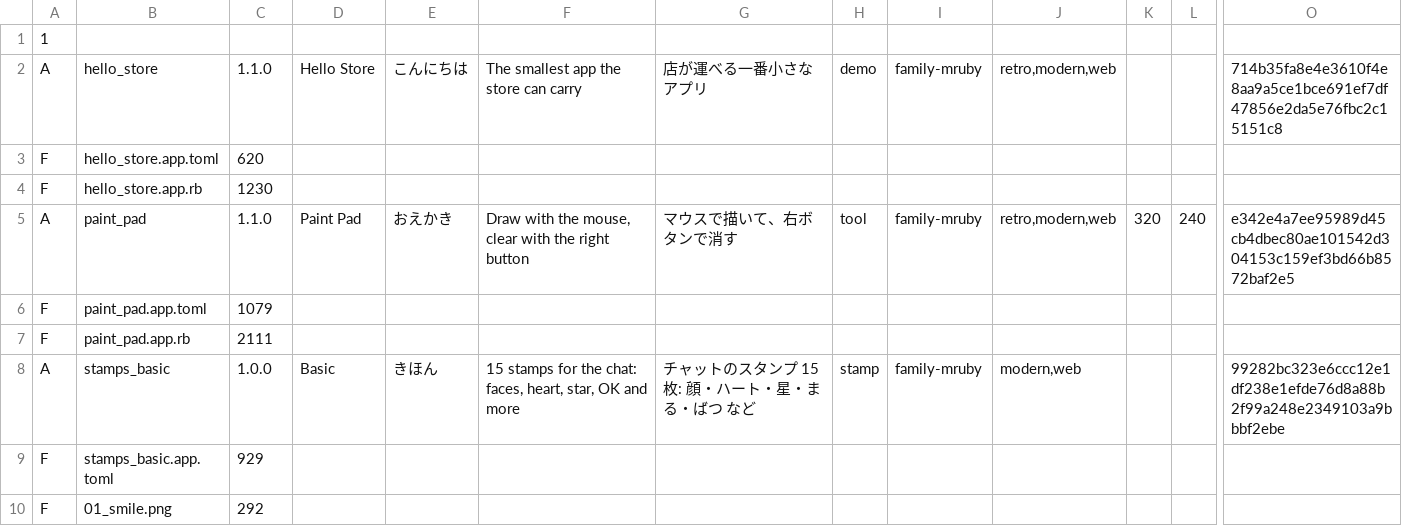
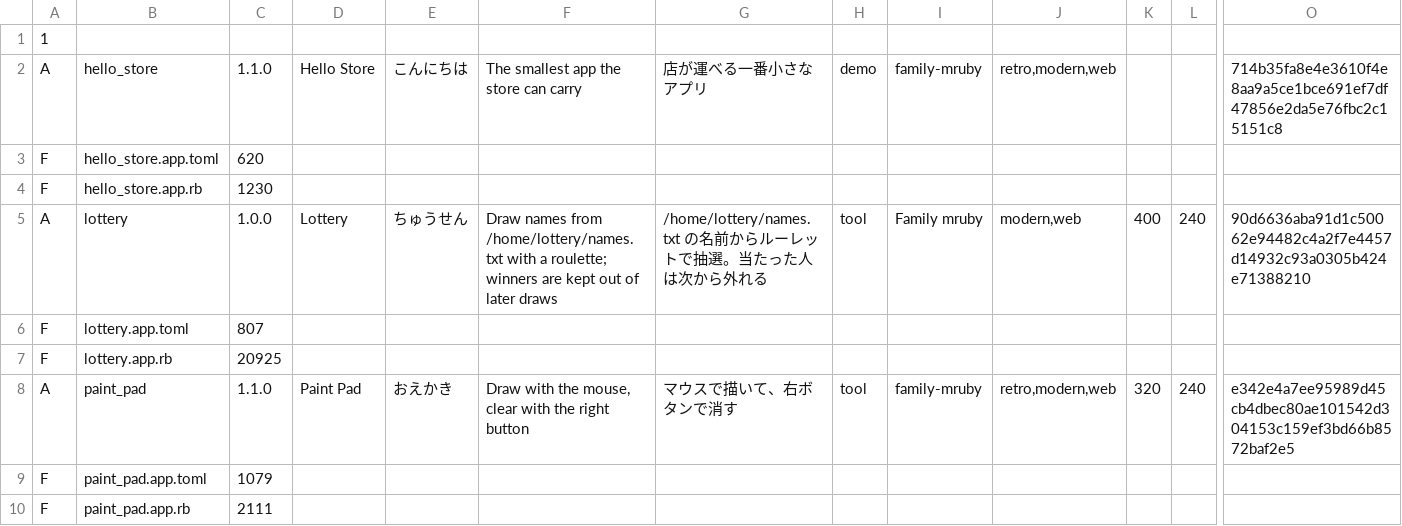
Before and after one commit to family-mruby/family-mruby-apps, a TSV file: registry.tsv, drawn as a sheet; only a part is shown, gaps mark what is left out; the shorter side is filled out with more unchanged rows; rows hold the shown columns only; the diff names each change by its address in the sheet, - before the commit and + after, or states it on an @@ line.

```diff
--- a/registry.tsv
+++ b/registry.tsv
+row 5: A | lottery | 1.0.0 | Lottery | ちゅうせん | Draw names from /home/lottery/names.txt with a roulette; winners are kept out of later draws | /home/lottery/names.txt の名前からルーレットで抽選。当たった人は次から外れる | tool | Family mruby | modern,web | 400 | 240 | 90d6636aba91d1c50062e94482c4a2f7e4457d14932c93a0305b424e71388210
+row 6: F | lottery.app.toml | 807
+row 7: F | lottery.app.rb | 20925
```
Also changed, not shown: 5 other files.
